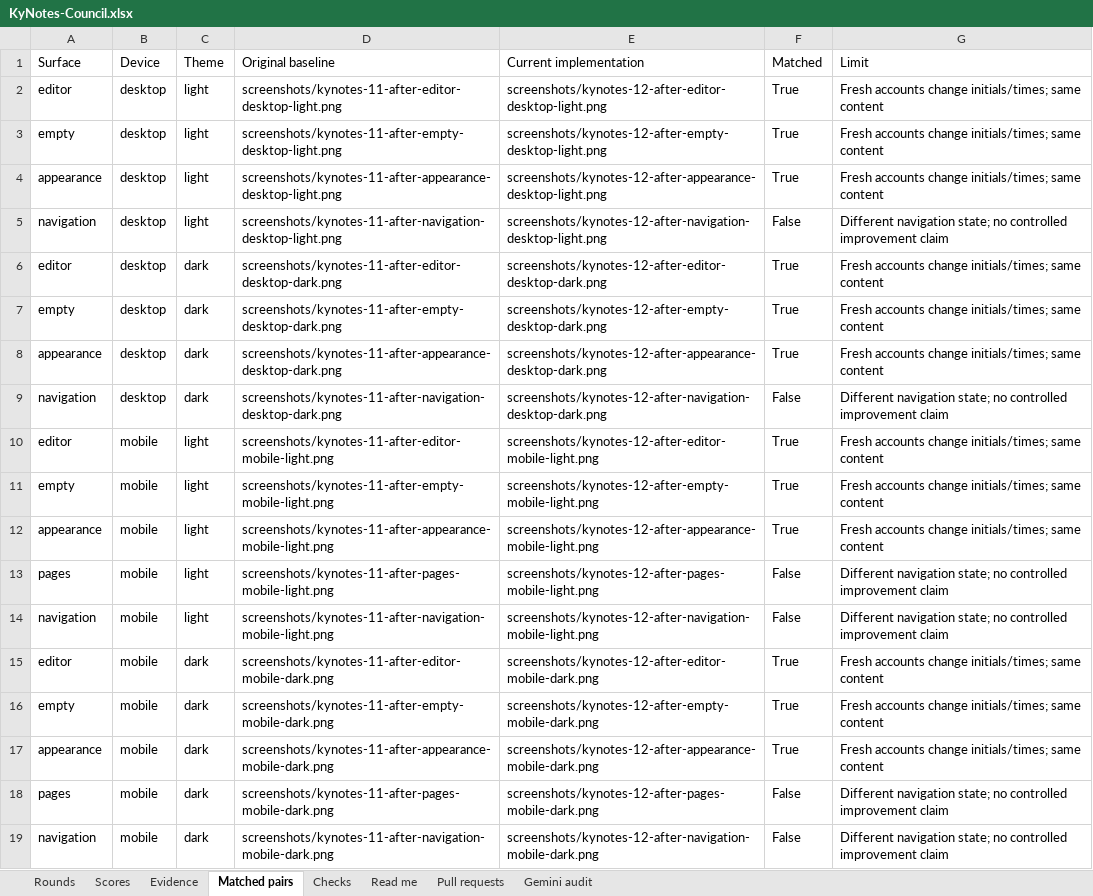
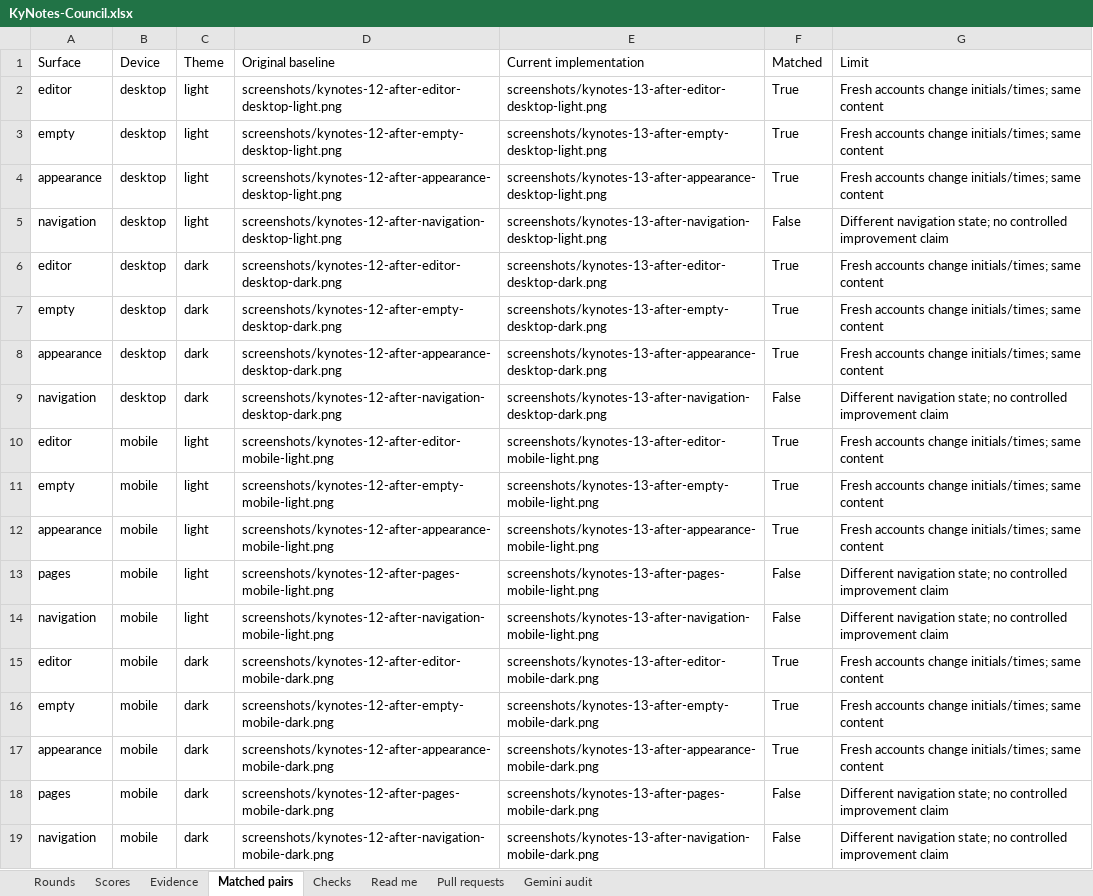
Before and after one commit to Busnes-app/KyNotes-server, an Excel workbook: docs/ui-notes-eight/KyNotes-Council.xlsx, sheet Matched pairs, drawn as a sheet; values as stored, in another font and other column widths than the file's, no borders; the diff names each change by its address in the sheet, - before the commit and + after, or states it on an @@ line.

Commit message:
ui: give phone settings evenly sized navigation

```diff
--- a/docs/ui-notes-eight/KyNotes-Council.xlsx (sheet Matched pairs)
+++ b/docs/ui-notes-eight/KyNotes-Council.xlsx (sheet Matched pairs)
-D2 (Original baseline): screenshots/kynotes-11-after-editor-desktop-light.png
+D2 (Original baseline): screenshots/kynotes-12-after-editor-desktop-light.png
-E2 (Current implementation): screenshots/kynotes-12-after-editor-desktop-light.png
+E2 (Current implementation): screenshots/kynotes-13-after-editor-desktop-light.png
-D3 (Original baseline): screenshots/kynotes-11-after-empty-desktop-light.png
+D3 (Original baseline): screenshots/kynotes-12-after-empty-desktop-light.png
-E3 (Current implementation): screenshots/kynotes-12-after-empty-desktop-light.png
+E3 (Current implementation): screenshots/kynotes-13-after-empty-desktop-light.png
-D4 (Original baseline): screenshots/kynotes-11-after-appearance-desktop-light.png
+D4 (Original baseline): screenshots/kynotes-12-after-appearance-desktop-light.png
-E4 (Current implementation): screenshots/kynotes-12-after-appearance-desktop-light.png
+E4 (Current implementation): screenshots/kynotes-13-after-appearance-desktop-light.png
-D5 (Original baseline): screenshots/kynotes-11-after-navigation-desktop-light.png
+D5 (Original baseline): screenshots/kynotes-12-after-navigation-desktop-light.png
-E5 (Current implementation): screenshots/kynotes-12-after-navigation-desktop-light.png
+E5 (Current implementation): screenshots/kynotes-13-after-navigation-desktop-light.png
-D6 (Original baseline): screenshots/kynotes-11-after-editor-desktop-dark.png
+D6 (Original baseline): screenshots/kynotes-12-after-editor-desktop-dark.png
-E6 (Current implementation): screenshots/kynotes-12-after-editor-desktop-dark.png
+E6 (Current implementation): screenshots/kynotes-13-after-editor-desktop-dark.png
-D7 (Original baseline): screenshots/kynotes-11-after-empty-desktop-dark.png
+D7 (Original baseline): screenshots/kynotes-12-after-empty-desktop-dark.png
-E7 (Current implementation): screenshots/kynotes-12-after-empty-desktop-dark.png
+E7 (Current implementation): screenshots/kynotes-13-after-empty-desktop-dark.png
-D8 (Original baseline): screenshots/kynotes-11-after-appearance-desktop-dark.png
+D8 (Original baseline): screenshots/kynotes-12-after-appearance-desktop-dark.png
-E8 (Current implementation): screenshots/kynotes-12-after-appearance-desktop-dark.png
+E8 (Current implementation): screenshots/kynotes-13-after-appearance-desktop-dark.png
-D9 (Original baseline): screenshots/kynotes-11-after-navigation-desktop-dark.png
+D9 (Original baseline): screenshots/kynotes-12-after-navigation-desktop-dark.png
-E9 (Current implementation): screenshots/kynotes-12-after-navigation-desktop-dark.png
+E9 (Current implementation): screenshots/kynotes-13-after-navigation-desktop-dark.png
-D10 (Original baseline): screenshots/kynotes-11-after-editor-mobile-light.png
+D10 (Original baseline): screenshots/kynotes-12-after-editor-mobile-light.png
-E10 (Current implementation): screenshots/kynotes-12-after-editor-mobile-light.png
+E10 (Current implementation): screenshots/kynotes-13-after-editor-mobile-light.png
-D11 (Original baseline): screenshots/kynotes-11-after-empty-mobile-light.png
+D11 (Original baseline): screenshots/kynotes-12-after-empty-mobile-light.png
-E11 (Current implementation): screenshots/kynotes-12-after-empty-mobile-light.png
+E11 (Current implementation): screenshots/kynotes-13-after-empty-mobile-light.png
-D12 (Original baseline): screenshots/kynotes-11-after-appearance-mobile-light.png
+D12 (Original baseline): screenshots/kynotes-12-after-appearance-mobile-light.png
-E12 (Current implementation): screenshots/kynotes-12-after-appearance-mobile-light.png
+E12 (Current implementation): screenshots/kynotes-13-after-appearance-mobile-light.png
-D13 (Original baseline): screenshots/kynotes-11-after-pages-mobile-light.png
+D13 (Original baseline): screenshots/kynotes-12-after-pages-mobile-light.png
-E13 (Current implementation): screenshots/kynotes-12-after-pages-mobile-light.png
+E13 (Current implementation): screenshots/kynotes-13-after-pages-mobile-light.png
-D14 (Original baseline): screenshots/kynotes-11-after-navigation-mobile-light.png
+D14 (Original baseline): screenshots/kynotes-12-after-navigation-mobile-light.png
-E14 (Current implementation): screenshots/kynotes-12-after-navigation-mobile-light.png
+E14 (Current implementation): screenshots/kynotes-13-after-navigation-mobile-light.png
-D15 (Original baseline): screenshots/kynotes-11-after-editor-mobile-dark.png
+D15 (Original baseline): screenshots/kynotes-12-after-editor-mobile-dark.png
-E15 (Current implementation): screenshots/kynotes-12-after-editor-mobile-dark.png
+E15 (Current implementation): screenshots/kynotes-13-after-editor-mobile-dark.png
-D16 (Original baseline): screenshots/kynotes-11-after-empty-mobile-dark.png
+D16 (Original baseline): screenshots/kynotes-12-after-empty-mobile-dark.png
-E16 (Current implementation): screenshots/kynotes-12-after-empty-mobile-dark.png
+E16 (Current implementation): screenshots/kynotes-13-after-empty-mobile-dark.png
-D17 (Original baseline): screenshots/kynotes-11-after-appearance-mobile-dark.png
+D17 (Original baseline): screenshots/kynotes-12-after-appearance-mobile-dark.png
-E17 (Current implementation): screenshots/kynotes-12-after-appearance-mobile-dark.png
+E17 (Current implementation): screenshots/kynotes-13-after-appearance-mobile-dark.png
-D18 (Original baseline): screenshots/kynotes-11-after-pages-mobile-dark.png
+D18 (Original baseline): screenshots/kynotes-12-after-pages-mobile-dark.png
-E18 (Current implementation): screenshots/kynotes-12-after-pages-mobile-dark.png
+E18 (Current implementation): screenshots/kynotes-13-after-pages-mobile-dark.png
-D19 (Original baseline): screenshots/kynotes-11-after-navigation-mobile-dark.png
+D19 (Original baseline): screenshots/kynotes-12-after-navigation-mobile-dark.png
-E19 (Current implementation): screenshots/kynotes-12-after-navigation-mobile-dark.png
+E19 (Current implementation): screenshots/kynotes-13-after-navigation-mobile-dark.png
```
Also changed, not shown: sheet Evidence, sheet Checks, sheet Rounds, sheet Read me, 42 other files.
